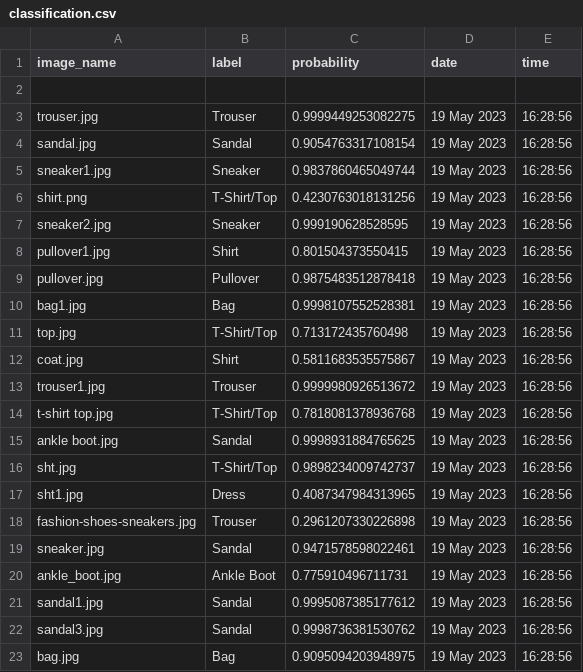
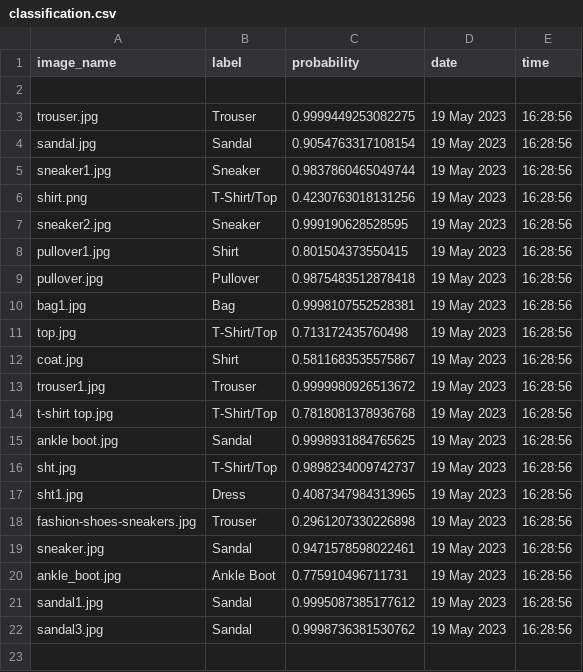
Before and after one commit to buhari15/batch_images_classification, a CSV file: classification.csv, drawn as a sheet.

Commit message:
Update classification.csv

```diff
--- a/classification.csv
+++ b/classification.csv
@@ -22,2 +22 @@ sandal1.jpg,Sandal,0.9995087385177612,19 May 2023,16:28:56
 sandal3.jpg,Sandal,0.9998736381530762,19 May 2023,16:28:56
-bag.jpg,Bag,0.9095094203948975,19 May 2023,16:28:56
```
